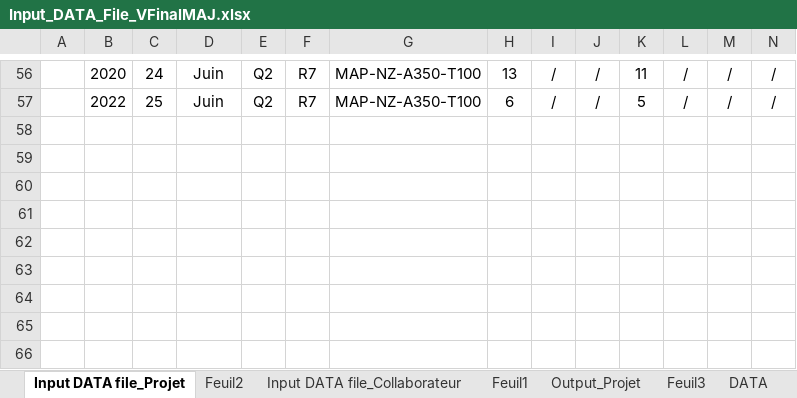
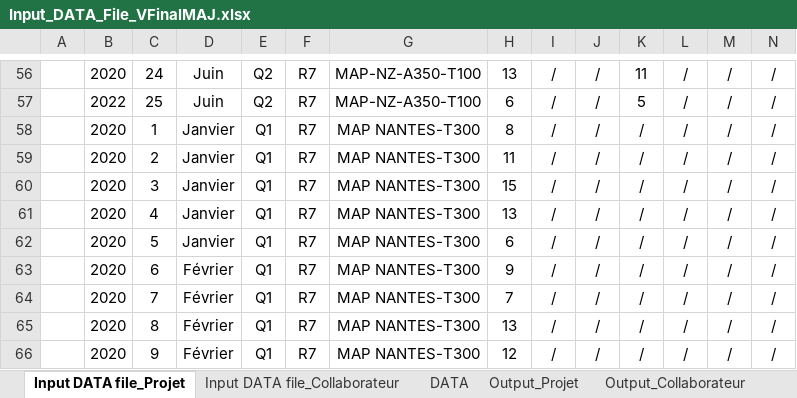
Before and after one commit to DorsafDrBs/application-SGAT, an Excel workbook: public/inputExcel/Input_DATA_File_VFinalMAJ.xlsx, sheet Input DATA file_Projet, drawn as a sheet; only a part is shown, gaps mark what is left out; values as stored, in another font and other column widths than the file's, no borders; rows hold the shown columns only; the diff names each change by its address in the sheet, - before the commit and + after, or states it on an @@ line.

```diff
--- a/public/inputExcel/Input_DATA_File_VFinalMAJ.xlsx (sheet Input DATA file_Projet)
+++ b/public/inputExcel/Input_DATA_File_VFinalMAJ.xlsx (sheet Input DATA file_Projet)
-sheet tab: Feuil2
-sheet tab: Feuil1
-sheet tab: Feuil3
@@ sheet tab order changed: Input DATA file_Projet | Input DATA file_Collaborateur | DATA | Output_Projet | Output_Collaborateur @@
+row 58:  | 2020 | 1 | Janvier | Q1 | R7 | MAP NANTES-T300 | 8 | / | / | / | / | / | /
+row 59:  | 2020 | 2 | Janvier | Q1 | R7 | MAP NANTES-T300 | 11 | / | / | / | / | / | /
+row 60:  | 2020 | 3 | Janvier | Q1 | R7 | MAP NANTES-T300 | 15 | / | / | / | / | / | /
+row 61:  | 2020 | 4 | Janvier | Q1 | R7 | MAP NANTES-T300 | 13 | / | / | / | / | / | /
+row 62:  | 2020 | 5 | Janvier | Q1 | R7 | MAP NANTES-T300 | 6 | / | / | / | / | / | /
+row 63:  | 2020 | 6 | Février | Q1 | R7 | MAP NANTES-T300 | 9 | / | / | / | / | / | /
+row 64:  | 2020 | 7 | Février | Q1 | R7 | MAP NANTES-T300 | 7 | / | / | / | / | / | /
+row 65:  | 2020 | 8 | Février | Q1 | R7 | MAP NANTES-T300 | 13 | / | / | / | / | / | /
+row 66:  | 2020 | 9 | Février | Q1 | R7 | MAP NANTES-T300 | 12 | / | / | / | / | / | /
```
Also changed, not shown: other sheet tabs, 20 other files.
